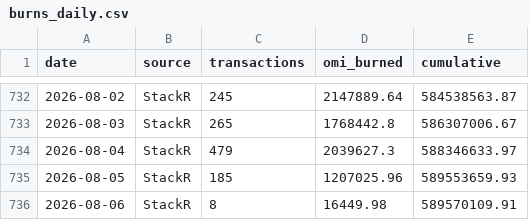
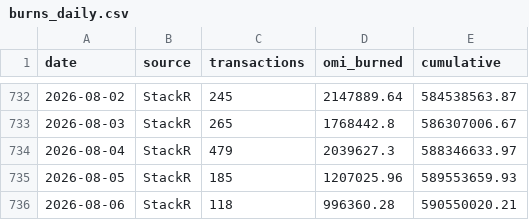
Before and after one commit to fanablefrance/jetonveve, a CSV file: data/burns_daily.csv, drawn as a sheet; only a part is shown, gaps mark what is left out.

```diff
--- a/data/burns_daily.csv
+++ b/data/burns_daily.csv
@@ -735,2 +735,2 @@ date,source,transactions,omi_burned,cumulative
 2026-08-05,StackR,185,1207025.96,589553659.93
-2026-08-06,StackR,8,16449.98,589570109.91
+2026-08-06,StackR,118,996360.28,590550020.21
```
Also changed, not shown: data/burns_split_daily.csv, 1 other file.
